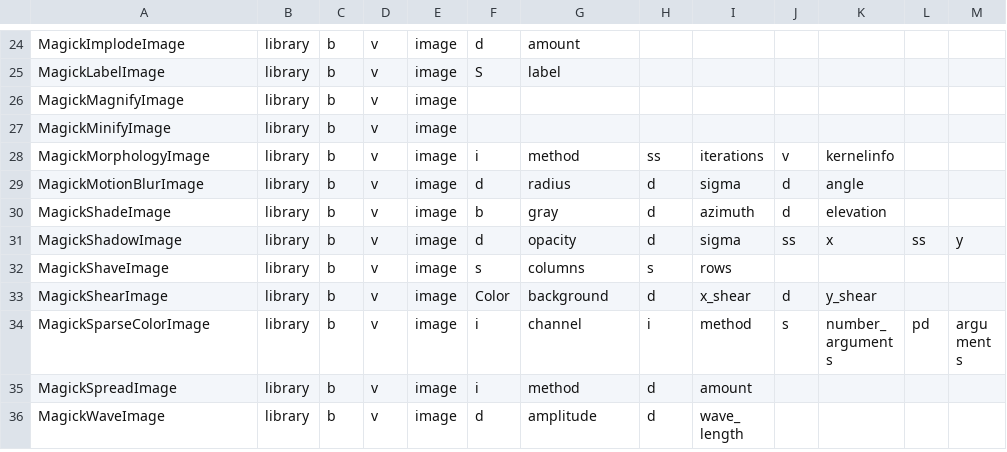
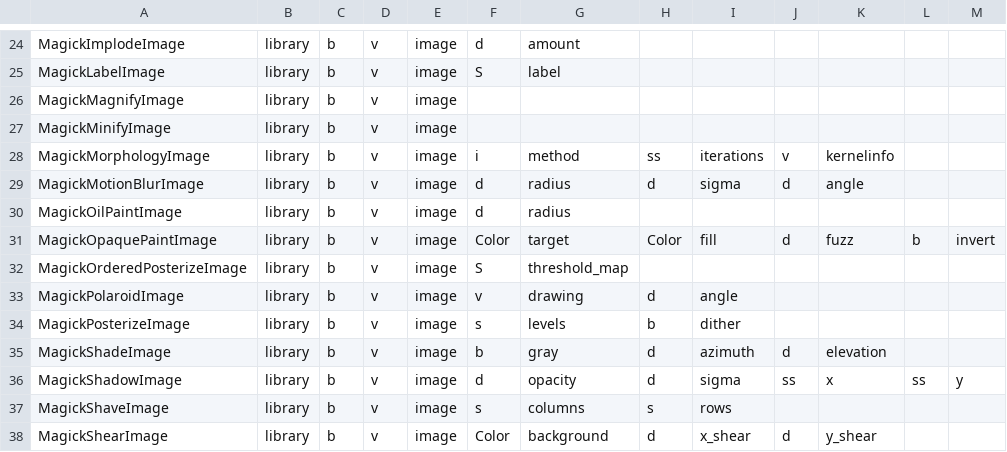
Before and after one commit to chromia/wandplus, a CSV file: wandplus/tools/functionlist.csv, drawn as a sheet; only a part is shown, gaps mark what is left out; the shorter side is filled out with more unchanged rows.

Commit message:
add functions  oilpaint,opaquepaint,orderedposterize,polaroid,posterize

```diff
--- a/wandplus/tools/functionlist.csv
+++ b/wandplus/tools/functionlist.csv
@@ -29,2 +29,7 @@ MagickMorphologyImage,library,b,v,image,i,method,ss,iterations,v,kernelinfo,,
 MagickMotionBlurImage,library,b,v,image,d,radius,d,sigma,d,angle,,
+MagickOilPaintImage,library,b,v,image,d,radius,,,,,,
+MagickOpaquePaintImage,library,b,v,image,Color,target,Color,fill,d,fuzz,b,invert
+MagickOrderedPosterizeImage,library,b,v,image,S,threshold_map,,,,,,
+MagickPolaroidImage,library,b,v,image,v,drawing,d,angle,,,,
+MagickPosterizeImage,library,b,v,image,s,levels,b,dither,,,,
 MagickShadeImage,library,b,v,image,b,gray,d,azimuth,d,elevation,,
```
Also changed, not shown: 2 other files.
